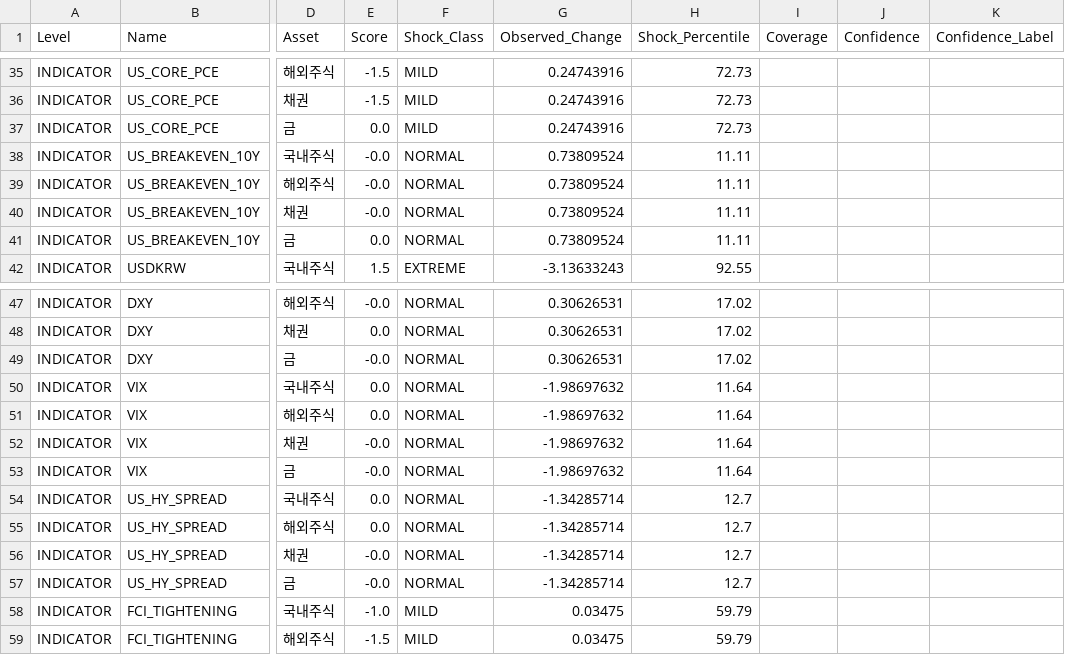
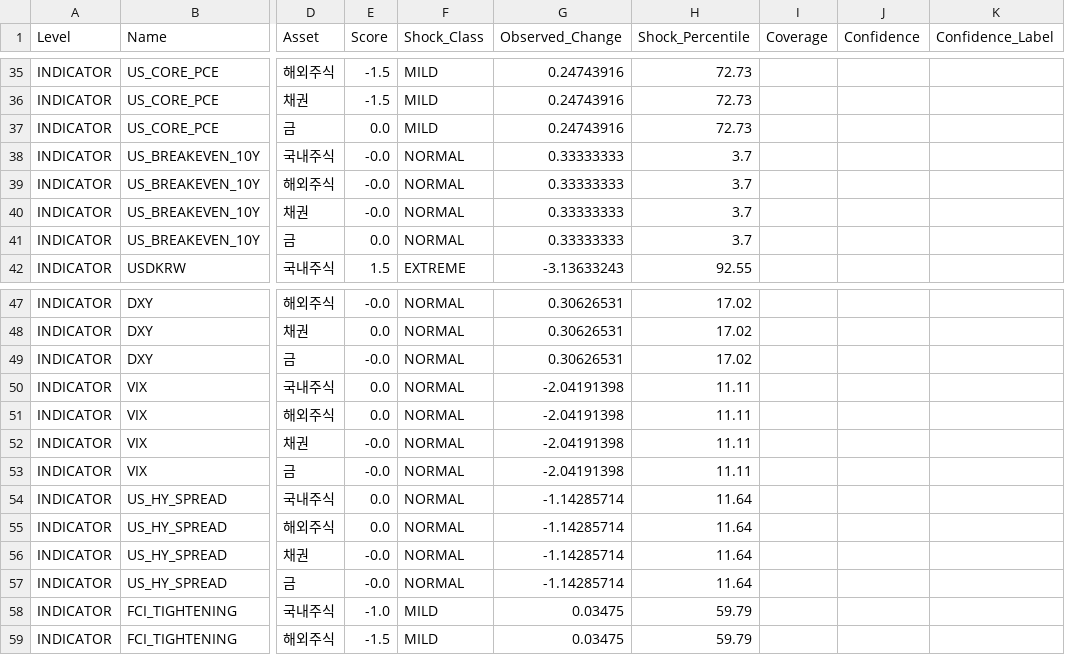
Before and after one commit to mia2628/portfolio_intelligence, a CSV file: data/step03_results.csv, drawn as a sheet; only a part is shown, gaps mark what is left out; the diff names each change by its address in the sheet, - before the commit and + after, or states it on an @@ line.

```diff
--- a/data/step03_results.csv
+++ b/data/step03_results.csv
-G38:G41 (Observed_Change): 0.73809524
+G38:G41 (Observed_Change): 0.33333333
-H38:H41 (Shock_Percentile): 11.11
+H38:H41 (Shock_Percentile): 3.7
-G50:G53 (Observed_Change): -1.98697632
+G50:G53 (Observed_Change): -2.04191398
-H50:H53 (Shock_Percentile): 11.64
+H50:H53 (Shock_Percentile): 11.11
-G54:G57 (Observed_Change): -1.34285714
+G54:G57 (Observed_Change): -1.14285714
-H54:H57 (Shock_Percentile): 12.7
+H54:H57 (Shock_Percentile): 11.64
```
Also changed, not shown: data/historical/historical_data.csv, data/step03_market_inputs.csv, 8 other files.
